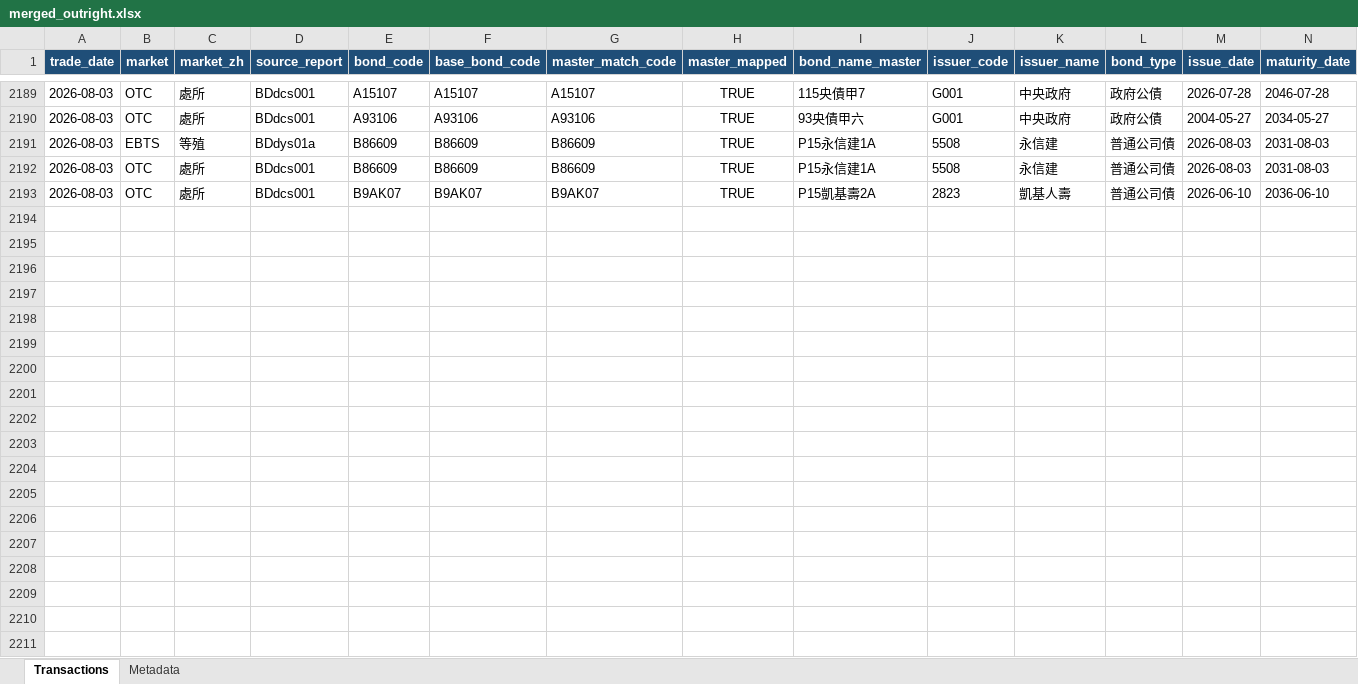
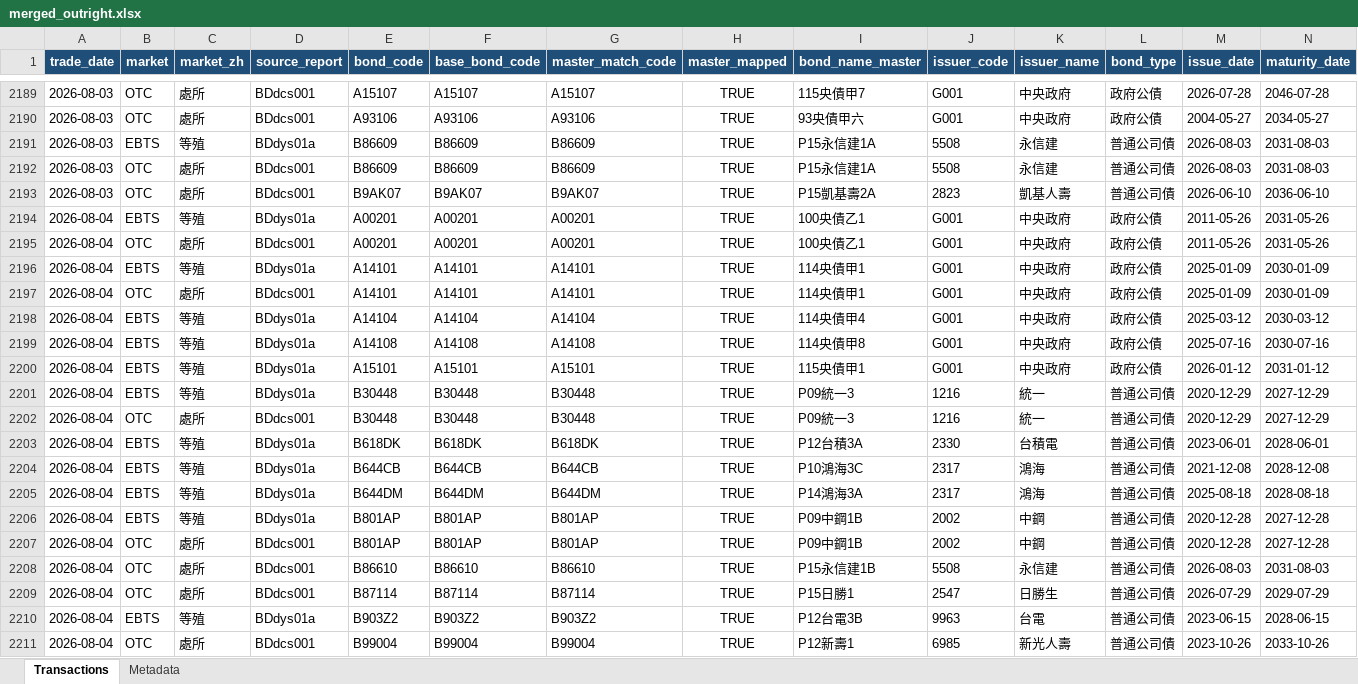
Before and after one commit to bruce851117/tw-bond, an Excel workbook: data/merged_outright.xlsx, sheet Transactions, drawn as a sheet; only a part is shown, gaps mark what is left out; values as stored, in another font and other column widths than the file's, no borders; rows hold the shown columns only; the diff covers the shown part only; the diff names each change by its address in the sheet, - before the commit and + after, or states it on an @@ line.

```diff
--- a/data/merged_outright.xlsx (sheet Transactions)
+++ b/data/merged_outright.xlsx (sheet Transactions)
+row 2194: 2026-08-04 | EBTS | 等殖 | BDdys01a | A00201 | A00201 | A00201 | TRUE | 100央債乙1 | G001 | 中央政府 | 政府公債 | 2011-05-26 | 2031-05-26
+row 2195: 2026-08-04 | OTC | 處所 | BDdcs001 | A00201 | A00201 | A00201 | TRUE | 100央債乙1 | G001 | 中央政府 | 政府公債 | 2011-05-26 | 2031-05-26
+row 2196: 2026-08-04 | EBTS | 等殖 | BDdys01a | A14101 | A14101 | A14101 | TRUE | 114央債甲1 | G001 | 中央政府 | 政府公債 | 2025-01-09 | 2030-01-09
+row 2197: 2026-08-04 | OTC | 處所 | BDdcs001 | A14101 | A14101 | A14101 | TRUE | 114央債甲1 | G001 | 中央政府 | 政府公債 | 2025-01-09 | 2030-01-09
+row 2198: 2026-08-04 | EBTS | 等殖 | BDdys01a | A14104 | A14104 | A14104 | TRUE | 114央債甲4 | G001 | 中央政府 | 政府公債 | 2025-03-12 | 2030-03-12
+row 2199: 2026-08-04 | EBTS | 等殖 | BDdys01a | A14108 | A14108 | A14108 | TRUE | 114央債甲8 | G001 | 中央政府 | 政府公債 | 2025-07-16 | 2030-07-16
+row 2200: 2026-08-04 | EBTS | 等殖 | BDdys01a | A15101 | A15101 | A15101 | TRUE | 115央債甲1 | G001 | 中央政府 | 政府公債 | 2026-01-12 | 2031-01-12
+row 2201: 2026-08-04 | EBTS | 等殖 | BDdys01a | B30448 | B30448 | B30448 | TRUE | P09統一3 | 1216 | 統一 | 普通公司債 | 2020-12-29 | 2027-12-29
+row 2202: 2026-08-04 | OTC | 處所 | BDdcs001 | B30448 | B30448 | B30448 | TRUE | P09統一3 | 1216 | 統一 | 普通公司債 | 2020-12-29 | 2027-12-29
+row 2203: 2026-08-04 | EBTS | 等殖 | BDdys01a | B618DK | B618DK | B618DK | TRUE | P12台積3A | 2330 | 台積電 | 普通公司債 | 2023-06-01 | 2028-06-01
+row 2204: 2026-08-04 | EBTS | 等殖 | BDdys01a | B644CB | B644CB | B644CB | TRUE | P10鴻海3C | 2317 | 鴻海 | 普通公司債 | 2021-12-08 | 2028-12-08
+row 2205: 2026-08-04 | EBTS | 等殖 | BDdys01a | B644DM | B644DM | B644DM | TRUE | P14鴻海3A | 2317 | 鴻海 | 普通公司債 | 2025-08-18 | 2028-08-18
+row 2206: 2026-08-04 | EBTS | 等殖 | BDdys01a | B801AP | B801AP | B801AP | TRUE | P09中鋼1B | 2002 | 中鋼 | 普通公司債 | 2020-12-28 | 2027-12-28
+row 2207: 2026-08-04 | OTC | 處所 | BDdcs001 | B801AP | B801AP | B801AP | TRUE | P09中鋼1B | 2002 | 中鋼 | 普通公司債 | 2020-12-28 | 2027-12-28
+row 2208: 2026-08-04 | OTC | 處所 | BDdcs001 | B86610 | B86610 | B86610 | TRUE | P15永信建1B | 5508 | 永信建 | 普通公司債 | 2026-08-03 | 2031-08-03
+row 2209: 2026-08-04 | OTC | 處所 | BDdcs001 | B87114 | B87114 | B87114 | TRUE | P15日勝1 | 2547 | 日勝生 | 普通公司債 | 2026-07-29 | 2029-07-29
+row 2210: 2026-08-04 | EBTS | 等殖 | BDdys01a | B903Z2 | B903Z2 | B903Z2 | TRUE | P12台電3B | 9963 | 台電 | 普通公司債 | 2023-06-15 | 2028-06-15
+row 2211: 2026-08-04 | OTC | 處所 | BDdcs001 | B99004 | B99004 | B99004 | TRUE | P12新壽1 | 6985 | 新光人壽 | 普通公司債 | 2023-10-26 | 2033-10-26
```
Also changed, not shown: 3 added rows elsewhere in this sheet, sheet Metadata, 4 other files.
